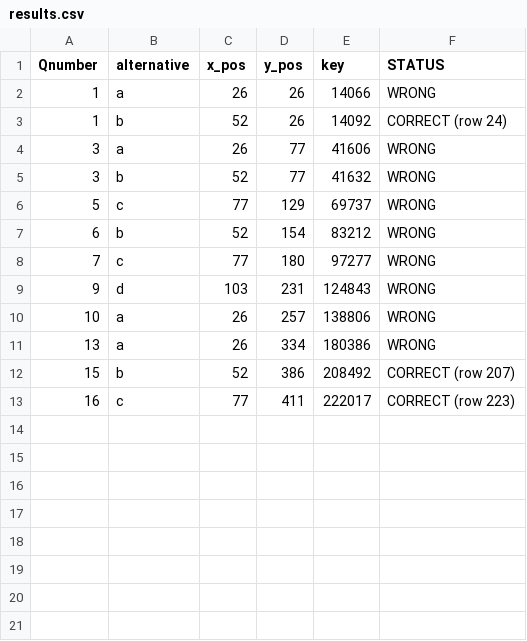
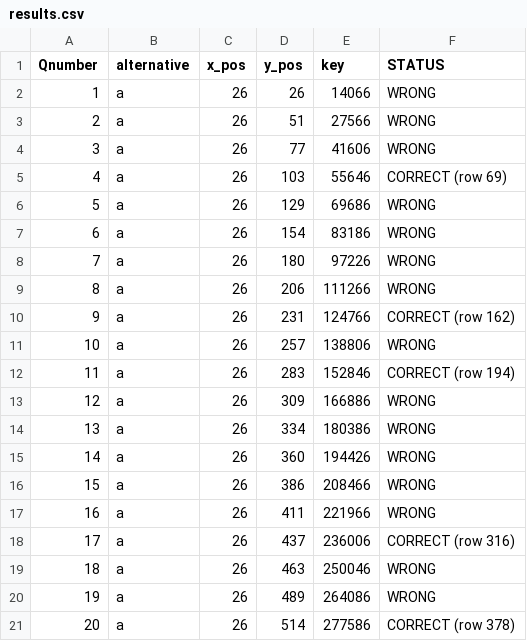
Before and after one commit to dinalivia/autocorrectionMCQ, a CSV file: src/results.csv, drawn as a sheet.

```diff
--- a/src/results.csv
+++ b/src/results.csv
@@ -2,12 +2,20 @@ Qnumber,alternative,x_pos,y_pos,key,STATUS
 1,a,26,26,14066,WRONG
-1,b,52,26,14092,CORRECT (row 24)
+2,a,26,51,27566,WRONG
 3,a,26,77,41606,WRONG
-3,b,52,77,41632,WRONG
-5,c,77,129,69737,WRONG
-6,b,52,154,83212,WRONG
-7,c,77,180,97277,WRONG
-9,d,103,231,124843,WRONG
+4,a,26,103,55646,CORRECT (row 69)
+5,a,26,129,69686,WRONG
+6,a,26,154,83186,WRONG
+7,a,26,180,97226,WRONG
+8,a,26,206,111266,WRONG
+9,a,26,231,124766,CORRECT (row 162)
 10,a,26,257,138806,WRONG
+11,a,26,283,152846,CORRECT (row 194)
+12,a,26,309,166886,WRONG
 13,a,26,334,180386,WRONG
-15,b,52,386,208492,CORRECT (row 207)
-16,c,77,411,222017,CORRECT (row 223)
+14,a,26,360,194426,WRONG
+15,a,26,386,208466,WRONG
+16,a,26,411,221966,WRONG
+17,a,26,437,236006,CORRECT (row 316)
+18,a,26,463,250046,WRONG
+19,a,26,489,264086,WRONG
+20,a,26,514,277586,CORRECT (row 378)
```
Also changed, not shown: 16 other files.
